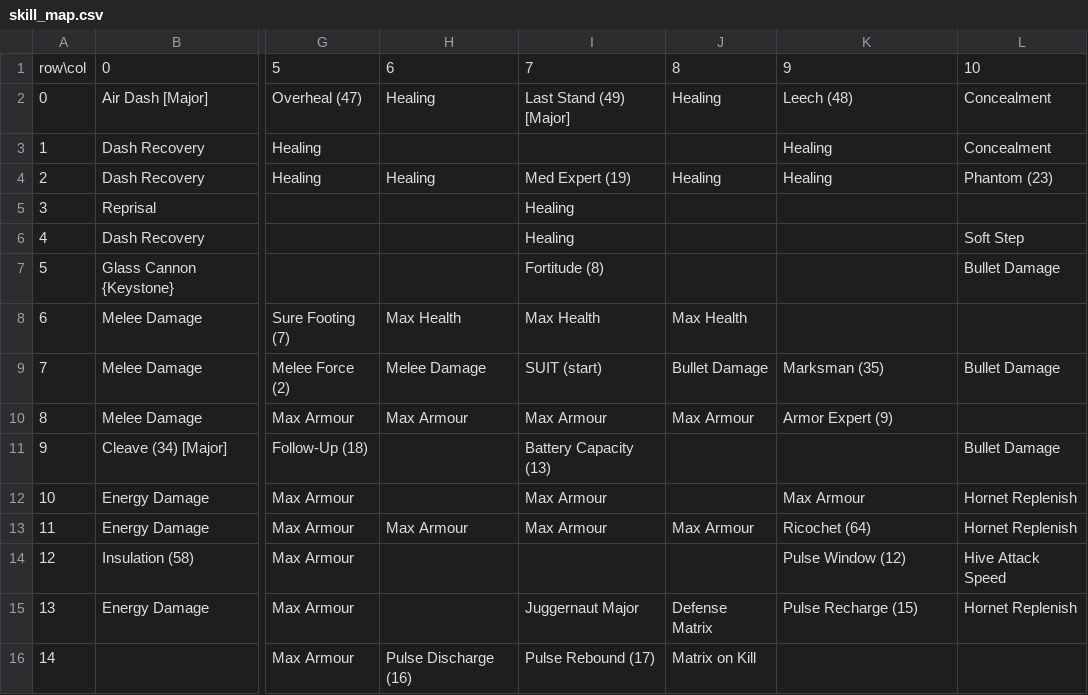
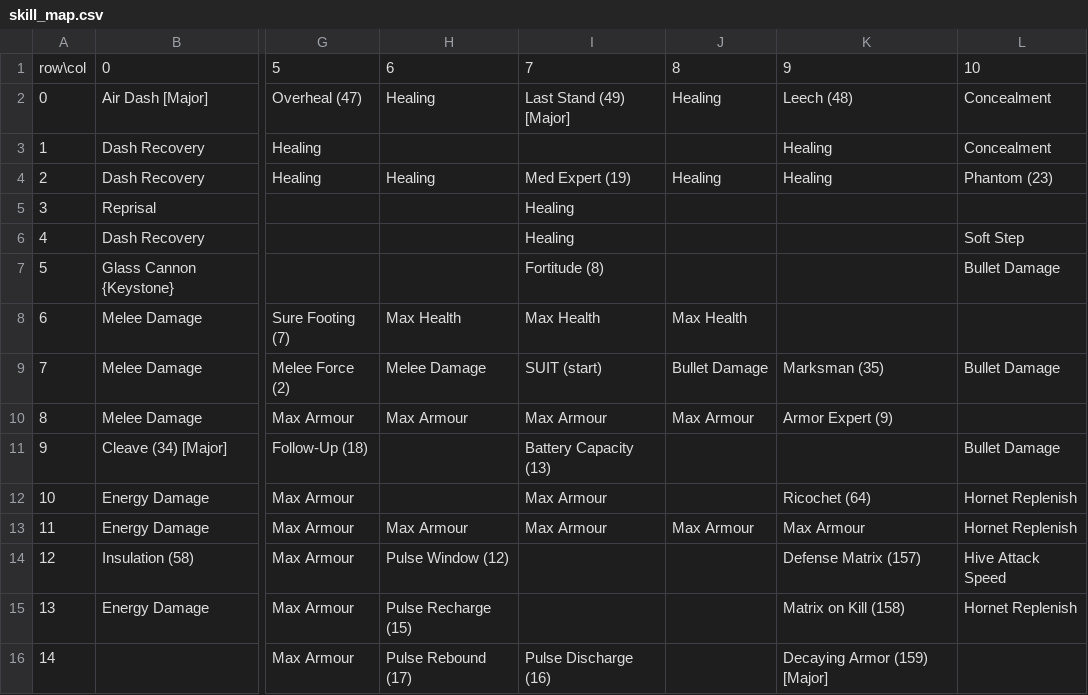
Before and after one commit to ac95git/hl1-shock, a CSV file: docs/skill_map.csv, drawn as a sheet; only a part is shown, gaps mark what is left out; the diff names each change by its address in the sheet, - before the commit and + after, or states it on an @@ line.

Commit message:
The Defense Matrix: the Juggernaut is whole, on a held Pulse key that the Matrix then outlives
The Juggernaut Route's last three nodes have effects. Hold the Pulse key a
second (+pulse/-pulse, press and release as two impulses in pulse_defs.h; a
same-frame release waits one command) and the Matrix comes up for 6 s: no
damage reaches health, armour pays 0.5 AP per point, the player is slowed to
80%. It drops on time or at zero armour, then a 10 s cooldown. Matrix on Kill
restores 15 AP per kill to the cap, from a new player hook in
CBaseMonster::Killed. Decaying Armor grants 100 AP over the cap on raise,
fading over the Matrix's own duration so both end together.

Tuned in play the same day: the first shape scaled the stock armour split and
could not be read, so the split is replaced outright; the key is held only to
raise it, so a save mid-Matrix comes back standing; the grant's fade is derived
from the duration rather than a knob.

Readouts: a Matrix bar beside the Pulse's (ready, up, cooldown), the screen's
edges tinted in the suit colour while it stands, the armour figure white, and
the Pulse's ready chime pitched down when the cooldown ends. Placeholder
sounds in ART_DEBT.

The Juggernaut's south half redrawn: Ricochet a spur beside the Alien door,
the Pulse block west, the Matrix trio down the east column and disconnected
from the Pulse nodes.

```diff
--- a/docs/skill_map.csv
+++ b/docs/skill_map.csv
-K12: Max Armour
+K12: Ricochet (64)
-K13: Ricochet (64)
+K13: Max Armour
-H14: (empty)
+H14: Pulse Window (12)
-K14: Pulse Window (12)
+K14: Defense Matrix (157)
-H15: (empty)
+H15: Pulse Recharge (15)
-I15: Juggernaut Major
+I15: (empty)
-J15: Defense Matrix
+J15: (empty)
-K15: Pulse Recharge (15)
+K15: Matrix on Kill (158)
-H16: Pulse Discharge (16)
+H16: Pulse Rebound (17)
-I16: Pulse Rebound (17)
+I16: Pulse Discharge (16)
-J16: Matrix on Kill
+J16: (empty)
-K16: (empty)
+K16: Decaying Armor (159) [Major]
```
Also changed, not shown: 24 other files.
